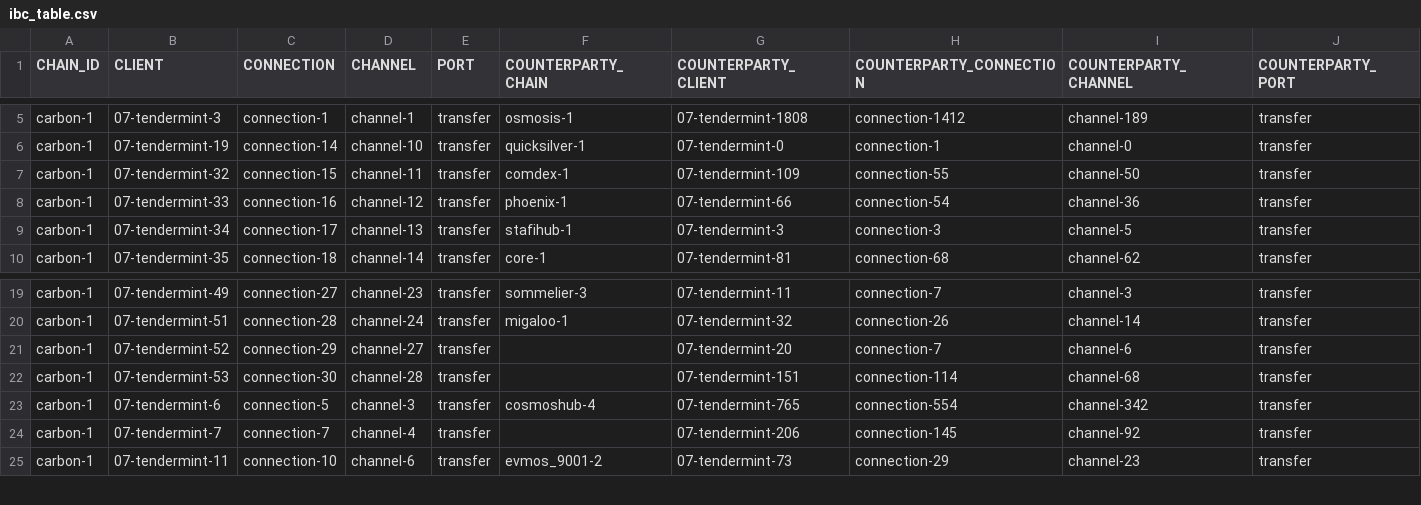
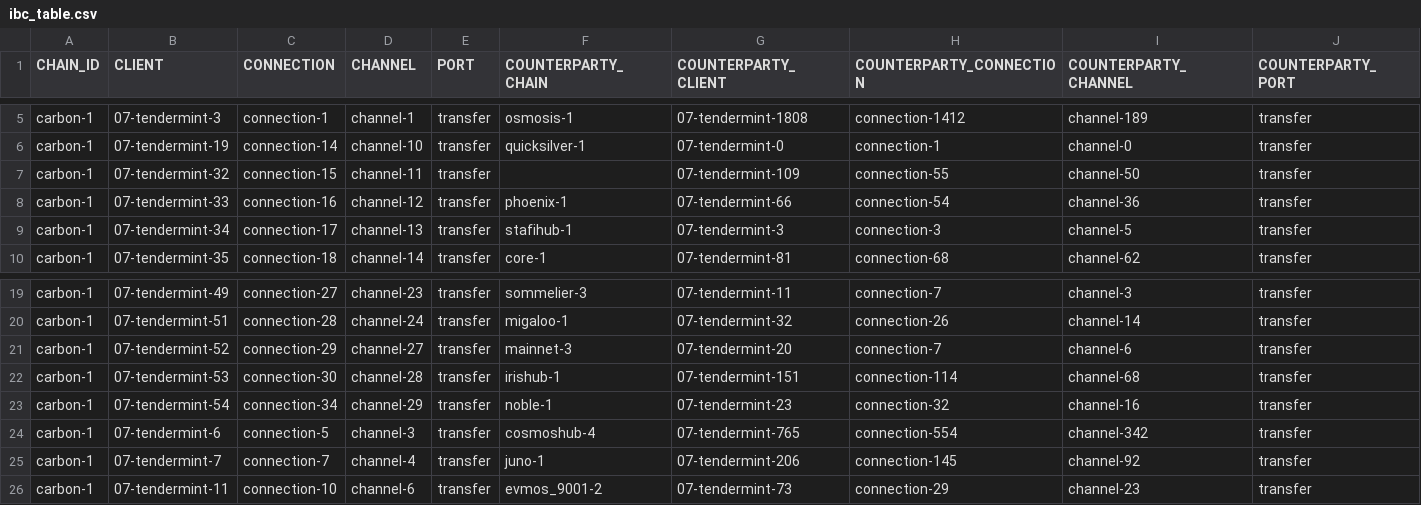
Before and after one commit to clemensgg/ibc-tables, a CSV file: carbon/ibc_table.csv, drawn as a sheet; only a part is shown, gaps mark what is left out.

```diff
--- a/carbon/ibc_table.csv
+++ b/carbon/ibc_table.csv
@@ -6,3 +6,3 @@ carbon-1, 07-tendermint-3, connection-1, channel-1, transfer, osmosis-1, 07-tend
 carbon-1, 07-tendermint-19, connection-14, channel-10, transfer, quicksilver-1, 07-tendermint-0, connection-1, channel-0, transfer
-carbon-1, 07-tendermint-32, connection-15, channel-11, transfer, comdex-1, 07-tendermint-109, connection-55, channel-50, transfer
+carbon-1, 07-tendermint-32, connection-15, channel-11, transfer, , 07-tendermint-109, connection-55, channel-50, transfer
 carbon-1, 07-tendermint-33, connection-16, channel-12, transfer, phoenix-1, 07-tendermint-66, connection-54, channel-36, transfer
@@ -20,6 +20,7 @@ carbon-1, 07-tendermint-49, connection-27, channel-23, transfer, sommelier-3, 07
 carbon-1, 07-tendermint-51, connection-28, channel-24, transfer, migaloo-1, 07-tendermint-32, connection-26, channel-14, transfer
-carbon-1, 07-tendermint-52, connection-29, channel-27, transfer, , 07-tendermint-20, connection-7, channel-6, transfer
-carbon-1, 07-tendermint-53, connection-30, channel-28, transfer, , 07-tendermint-151, connection-114, channel-68, transfer
+carbon-1, 07-tendermint-52, connection-29, channel-27, transfer, mainnet-3, 07-tendermint-20, connection-7, channel-6, transfer
+carbon-1, 07-tendermint-53, connection-30, channel-28, transfer, irishub-1, 07-tendermint-151, connection-114, channel-68, transfer
+carbon-1, 07-tendermint-54, connection-34, channel-29, transfer, noble-1, 07-tendermint-23, connection-32, channel-16, transfer
 carbon-1, 07-tendermint-6, connection-5, channel-3, transfer, cosmoshub-4, 07-tendermint-765, connection-554, channel-342, transfer
-carbon-1, 07-tendermint-7, connection-7, channel-4, transfer, , 07-tendermint-206, connection-145, channel-92, transfer
+carbon-1, 07-tendermint-7, connection-7, channel-4, transfer, juno-1, 07-tendermint-206, connection-145, channel-92, transfer
 carbon-1, 07-tendermint-11, connection-10, channel-6, transfer, evmos_9001-2, 07-tendermint-73, connection-29, channel-23, transfer
```
